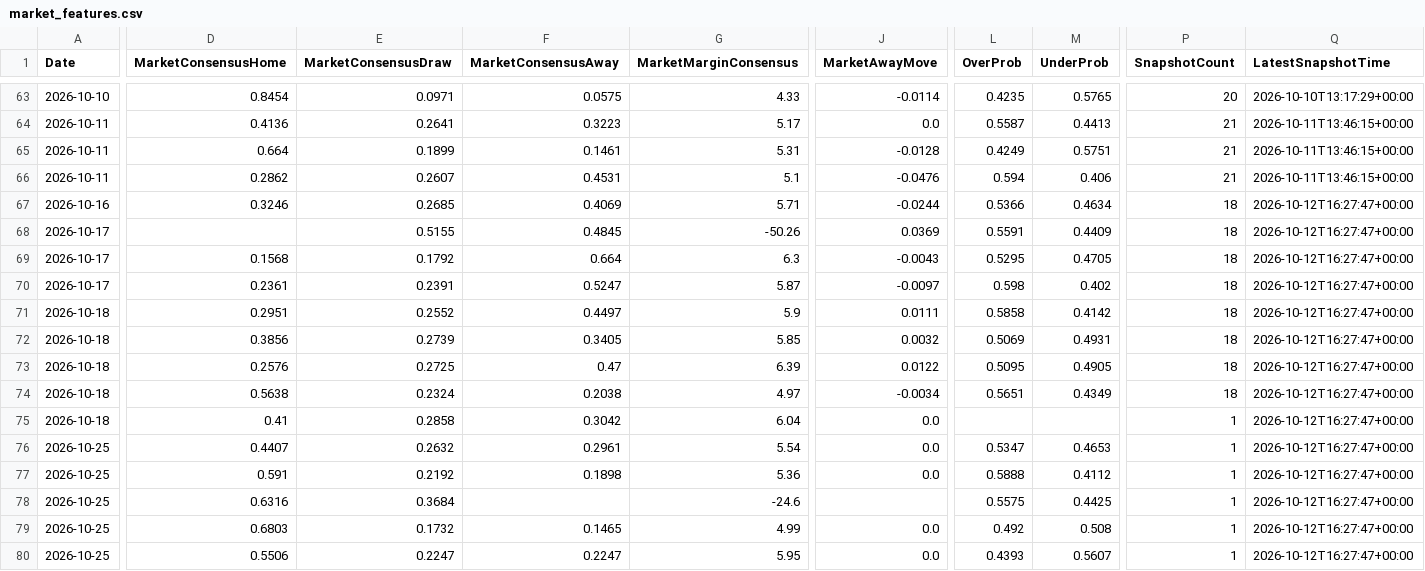
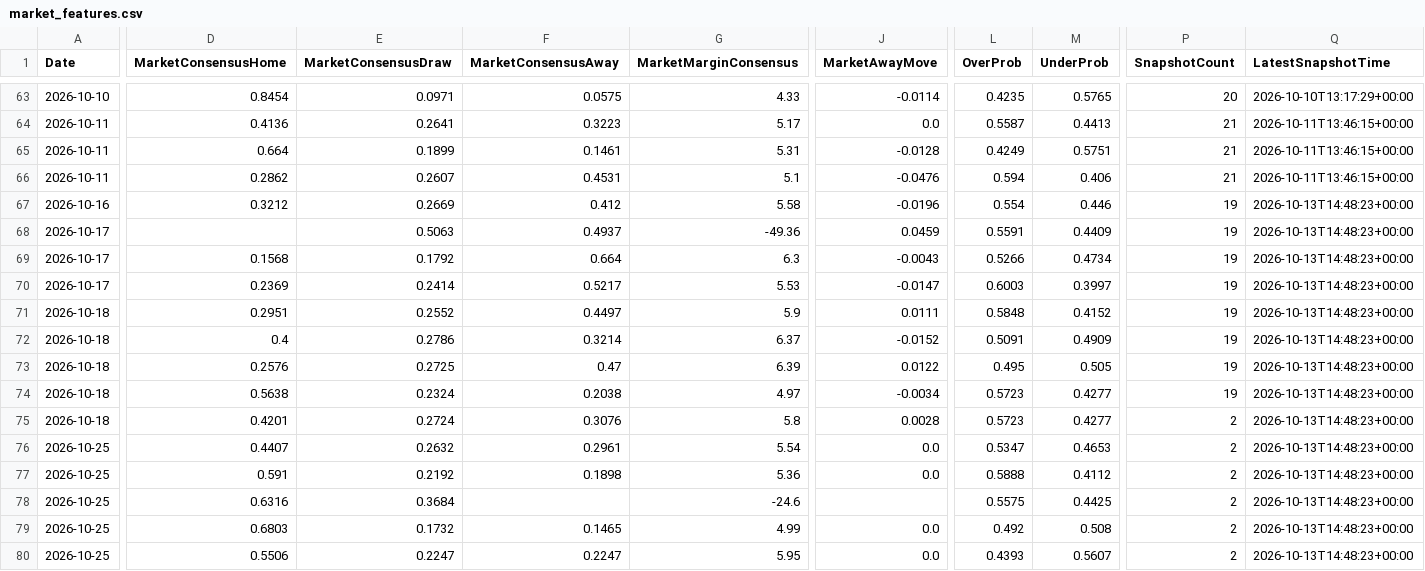
Before and after one commit to gmalbert/ligue-1, a CSV file: data_files/model_features/market_features.csv, drawn as a sheet; only a part is shown, gaps mark what is left out; removed rows and columns are numbered as before the commit, all else as after; rows hold the shown columns only; the diff covers the shown part only; the diff names each change by its address in the sheet, - before the commit and + after, or states it on an @@ line.

```diff
--- a/data_files/model_features/market_features.csv
+++ b/data_files/model_features/market_features.csv
-row 67: 2026-10-16 | 0.3246 | 0.2685 | 0.4069 | 5.71 | -0.0244 | 0.5366 | 0.4634 | 18 | 2026-10-12T16:27:47+00:00
+row 67: 2026-10-16 | 0.3212 | 0.2669 | 0.412 | 5.58 | -0.0196 | 0.554 | 0.446 | 19 | 2026-10-13T14:48:23+00:00
-E68 (MarketConsensusDraw): 0.5155
+E68 (MarketConsensusDraw): 0.5063
-F68 (MarketConsensusAway): 0.4845
+F68 (MarketConsensusAway): 0.4937
-G68 (MarketMarginConsensus): -50.26
+G68 (MarketMarginConsensus): -49.36
-J68 (MarketAwayMove): 0.0369
+J68 (MarketAwayMove): 0.0459
-P68:P71 (SnapshotCount): 18
+P68:P71 (SnapshotCount): 19
-Q68:Q71 (LatestSnapshotTime): 2026-10-12T16:27:47+00:00
+Q68:Q71 (LatestSnapshotTime): 2026-10-13T14:48:23+00:00
-L69 (OverProb): 0.5295
+L69 (OverProb): 0.5266
-M69 (UnderProb): 0.4705
+M69 (UnderProb): 0.4734
-D70 (MarketConsensusHome): 0.2361
+D70 (MarketConsensusHome): 0.2369
-E70 (MarketConsensusDraw): 0.2391
+E70 (MarketConsensusDraw): 0.2414
-F70 (MarketConsensusAway): 0.5247
+F70 (MarketConsensusAway): 0.5217
-G70 (MarketMarginConsensus): 5.87
+G70 (MarketMarginConsensus): 5.53
-J70 (MarketAwayMove): -0.0097
+J70 (MarketAwayMove): -0.0147
-L70 (OverProb): 0.598
+L70 (OverProb): 0.6003
-M70 (UnderProb): 0.402
+M70 (UnderProb): 0.3997
-L71 (OverProb): 0.5858
+L71 (OverProb): 0.5848
-M71 (UnderProb): 0.4142
+M71 (UnderProb): 0.4152
-row 72: 2026-10-18 | 0.3856 | 0.2739 | 0.3405 | 5.85 | 0.0032 | 0.5069 | 0.4931 | 18 | 2026-10-12T16:27:47+00:00
+row 72: 2026-10-18 | 0.4 | 0.2786 | 0.3214 | 6.37 | -0.0152 | 0.5091 | 0.4909 | 19 | 2026-10-13T14:48:23+00:00
-L73 (OverProb): 0.5095
+L73 (OverProb): 0.495
-M73 (UnderProb): 0.4905
+M73 (UnderProb): 0.505
-P73:P74 (SnapshotCount): 18
+P73:P74 (SnapshotCount): 19
-Q73:Q74 (LatestSnapshotTime): 2026-10-12T16:27:47+00:00
+Q73:Q74 (LatestSnapshotTime): 2026-10-13T14:48:23+00:00
-L74 (OverProb): 0.5651
+L74 (OverProb): 0.5723
-M74 (UnderProb): 0.4349
+M74 (UnderProb): 0.4277
-row 75: 2026-10-18 | 0.41 | 0.2858 | 0.3042 | 6.04 | 0.0 |  |  | 1 | 2026-10-12T16:27:47+00:00
+row 75: 2026-10-18 | 0.4201 | 0.2724 | 0.3076 | 5.8 | 0.0028 | 0.5723 | 0.4277 | 2 | 2026-10-13T14:48:23+00:00
-P76:P80 (SnapshotCount): 1
+P76:P80 (SnapshotCount): 2
-Q76:Q80 (LatestSnapshotTime): 2026-10-12T16:27:47+00:00
+Q76:Q80 (LatestSnapshotTime): 2026-10-13T14:48:23+00:00
```
Also changed, not shown: 1 edited cell elsewhere in this file, data_files/predictions_log.csv, data_files/raw/match_weather.csv, 10 other files.
